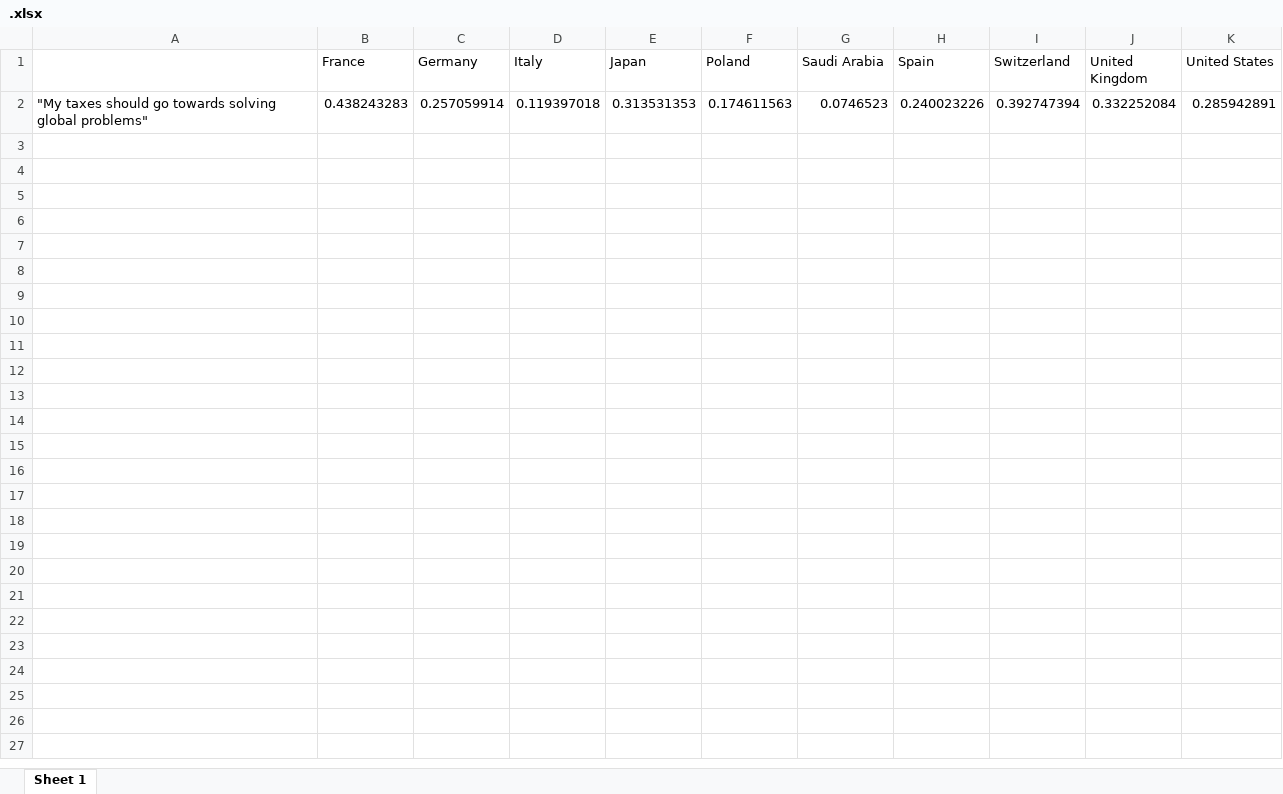
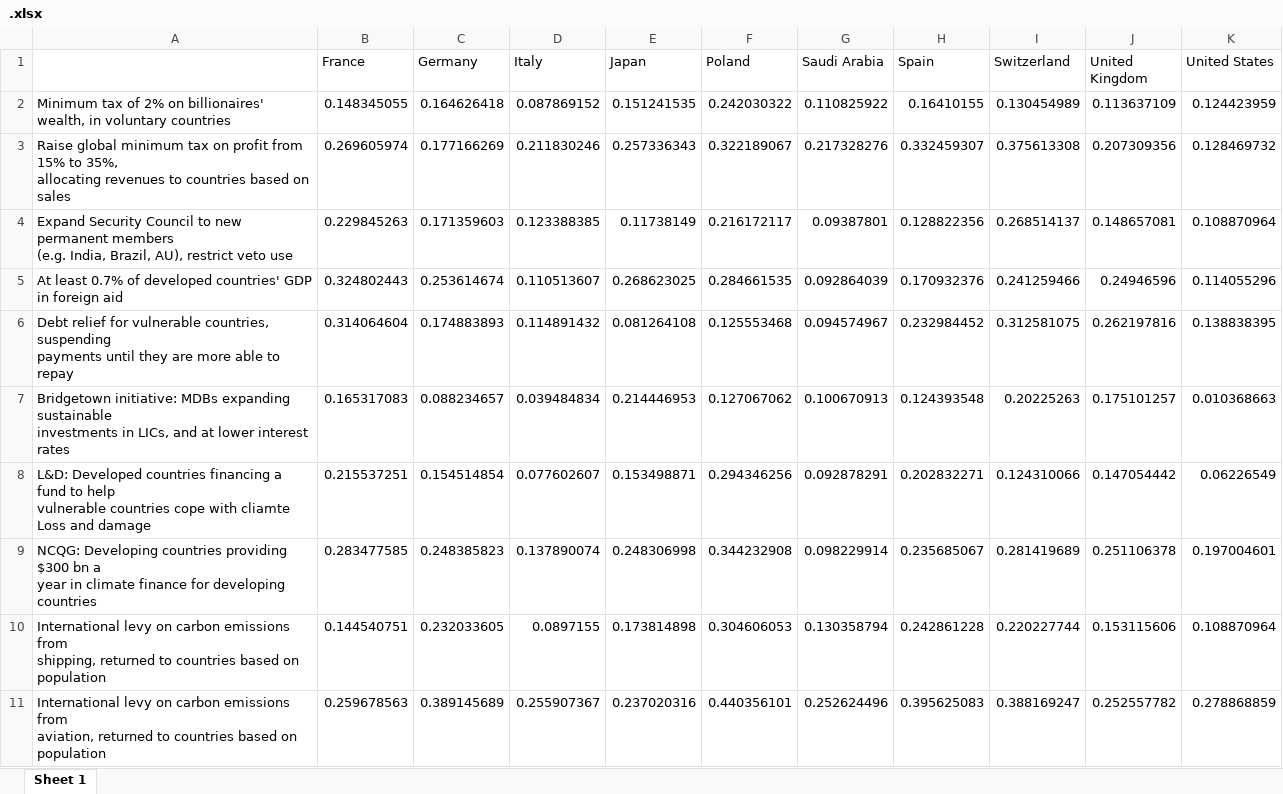
Before and after one commit to bixiou/robustness_global_redistr, an Excel workbook: xlsx/country_comparison/.xlsx, sheet Sheet 1, drawn as a sheet; values as stored, in another font and other column widths than the file's, no borders; removed rows and columns are numbered as before the commit, all else as after; ↵ is a line break in a cell; the diff names each change by its address in the sheet, - before the commit and + after, or states it on an @@ line.

```diff
--- a/xlsx/country_comparison/.xlsx (sheet Sheet 1)
+++ b/xlsx/country_comparison/.xlsx (sheet Sheet 1)
-row 2: "My taxes should go towards solving global problems" | 0.438243283 | 0.257059914 | 0.119397018 | 0.313531353 | 0.174611563 | 0.0746523 | 0.240023226 | 0.392747394 | 0.332252084 | 0.285942891
+row 2: Minimum tax of 2% on billionaires' ↵ wealth, in voluntary countries | 0.148345055 | 0.164626418 | 0.087869152 | 0.151241535 | 0.242030322 | 0.110825922 | 0.16410155 | 0.130454989 | 0.113637109 | 0.124423959
+row 3: Raise global minimum tax on profit from 15% to 35%, ↵ allocating revenues to countries based on sales | 0.269605974 | 0.177166269 | 0.211830246 | 0.257336343 | 0.322189067 | 0.217328276 | 0.332459307 | 0.375613308 | 0.207309356 | 0.128469732
+row 4: Expand Security Council to new permanent members ↵ (e.g. India, Brazil, AU), restrict veto use | 0.229845263 | 0.171359603 | 0.123388385 | 0.11738149 | 0.216172117 | 0.09387801 | 0.128822356 | 0.268514137 | 0.148657081 | 0.108870964
+row 5: At least 0.7% of developed countries' GDP in foreign aid | 0.324802443 | 0.253614674 | 0.110513607 | 0.268623025 | 0.284661535 | 0.092864039 | 0.170932376 | 0.241259466 | 0.24946596 | 0.114055296
+row 6: Debt relief for vulnerable countries, suspending ↵ payments until they are more able to repay | 0.314064604 | 0.174883893 | 0.114891432 | 0.081264108 | 0.125553468 | 0.094574967 | 0.232984452 | 0.312581075 | 0.262197816 | 0.138838395
+row 7: Bridgetown initiative: MDBs expanding sustainable ↵ investments in LICs, and at lower interest rates | 0.165317083 | 0.088234657 | 0.039484834 | 0.214446953 | 0.127067062 | 0.100670913 | 0.124393548 | 0.20225263 | 0.175101257 | 0.010368663
+row 8: L&D: Developed countries financing a fund to help ↵ vulnerable countries cope with cliamte Loss and damage | 0.215537251 | 0.154514854 | 0.077602607 | 0.153498871 | 0.294346256 | 0.092878291 | 0.202832271 | 0.124310066 | 0.147054442 | 0.06226549
+row 9: NCQG: Developing countries providing $300 bn a ↵ year in climate finance for developing countries | 0.283477585 | 0.248385823 | 0.137890074 | 0.248306998 | 0.344232908 | 0.098229914 | 0.235685067 | 0.281419689 | 0.251106378 | 0.197004601
+row 10: International levy on carbon emissions from ↵ shipping, returned to countries based on population | 0.144540751 | 0.232033605 | 0.0897155 | 0.173814898 | 0.304606053 | 0.130358794 | 0.242861228 | 0.220227744 | 0.153115606 | 0.108870964
+row 11: International levy on carbon emissions from ↵ aviation, returned to countries based on population | 0.259678563 | 0.389145689 | 0.255907367 | 0.237020316 | 0.440356101 | 0.252624496 | 0.395625083 | 0.388169247 | 0.252557782 | 0.278868859
```
Also changed, not shown: questionnaire/sources.xlsx, xlsx/country_comparison/solidarity_support_mean.xlsx, 26 other files.
